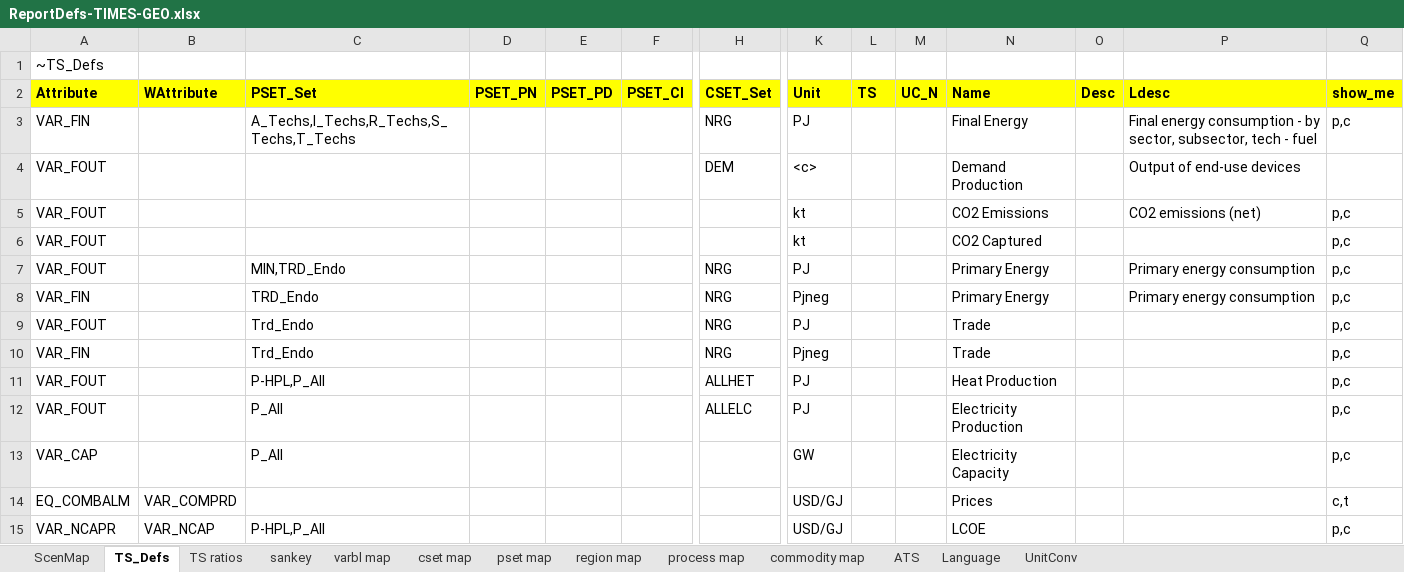
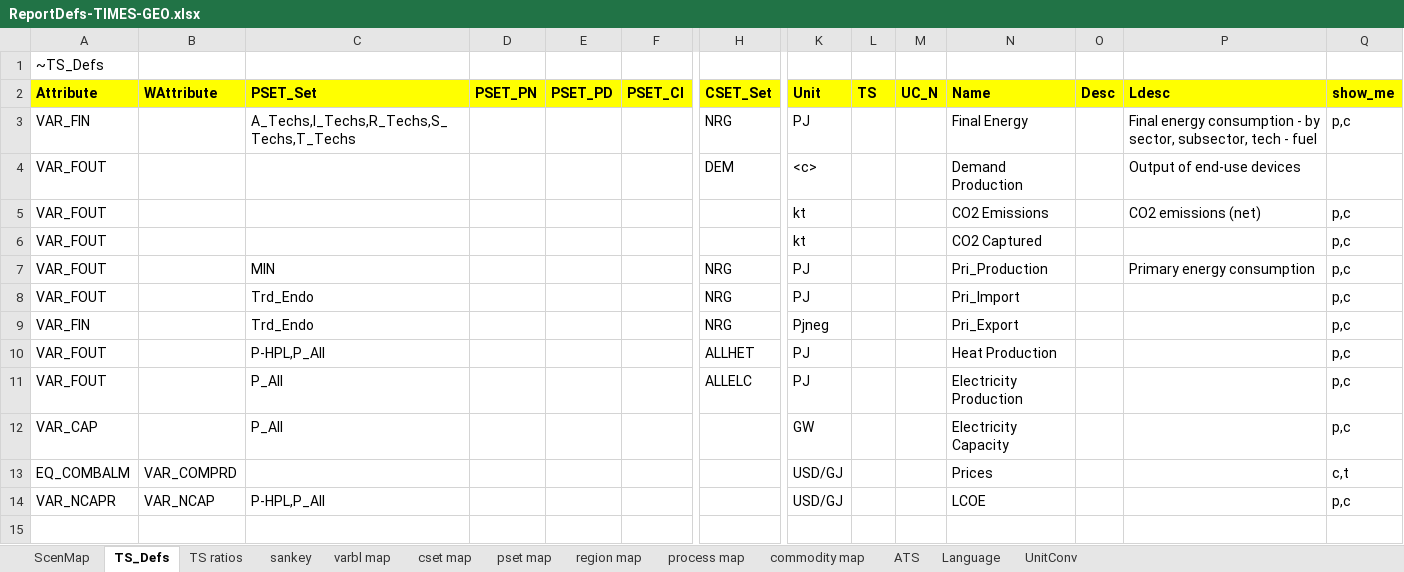
Before and after one commit to akanudia/TIMES-GEO, an Excel workbook: ReportDefs-TIMES-GEO.xlsx, sheet TS_Defs, drawn as a sheet; only a part is shown, gaps mark what is left out; values as stored, in another font and other column widths than the file's, no borders; removed rows and columns are numbered as before the commit, all else as after; rows hold the shown columns only; the diff names each change by its address in the sheet, - before the commit and + after, or states it on an @@ line.

Commit message:
Update ReportDefs-TIMES-GEO.xlsx

```diff
--- a/ReportDefs-TIMES-GEO.xlsx (sheet TS_Defs)
+++ b/ReportDefs-TIMES-GEO.xlsx (sheet TS_Defs)
-C7 (PSET_Set): MIN,TRD_Endo
+C7 (PSET_Set): MIN
-N7 (Name): Primary Energy
+N7 (Name): Pri_Production
-row 8: VAR_FIN |  | TRD_Endo |  |  |  | NRG | Pjneg |  |  | Primary Energy |  | Primary energy consumption | p,c
-N8 (Name): Trade
+N8 (Name): Pri_Import
-N9 (Name): Trade
+N9 (Name): Pri_Export
```
